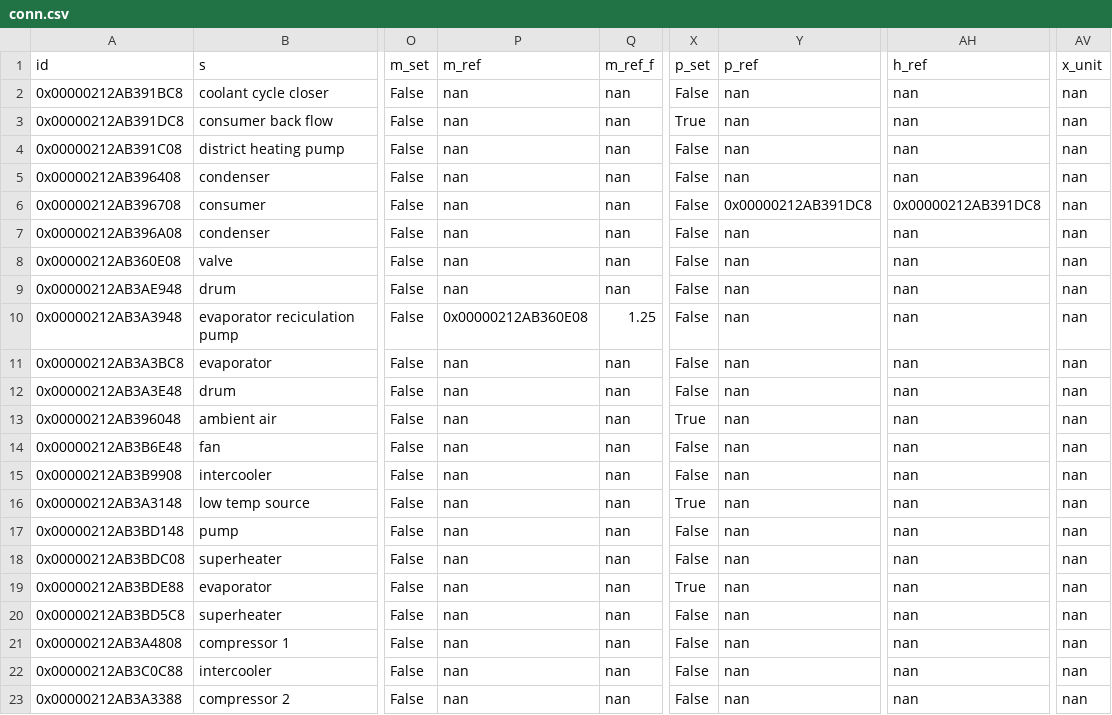
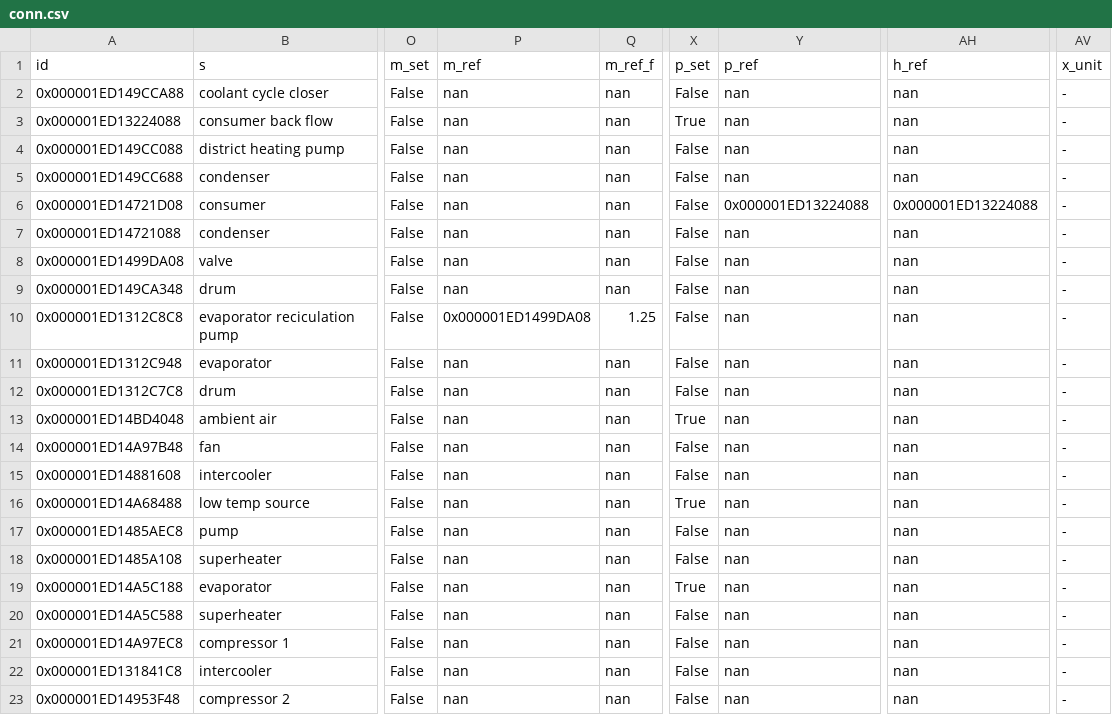
Before and after one commit to maltefritz/SWSH, a CSV file: Anlagenmodelle/heat_pump021 - LT/hp_water/conn.csv, drawn as a sheet; only a part is shown, gaps mark what is left out; the diff names each change by its address in the sheet, - before the commit and + after, or states it on an @@ line.

```diff
--- a/Anlagenmodelle/heat_pump021 - LT/hp_water/conn.csv
+++ b/Anlagenmodelle/heat_pump021 - LT/hp_water/conn.csv
-A2 (id): 0x00000212AB391BC8
+A2 (id): 0x000001ED149CCA88
-AV2:AV23 (x_unit): nan
+AV2:AV23 (x_unit): -
-A3 (id): 0x00000212AB391DC8
+A3 (id): 0x000001ED13224088
-A4 (id): 0x00000212AB391C08
+A4 (id): 0x000001ED149CC088
-A5 (id): 0x00000212AB396408
+A5 (id): 0x000001ED149CC688
-A6 (id): 0x00000212AB396708
+A6 (id): 0x000001ED14721D08
-Y6 (p_ref): 0x00000212AB391DC8
+Y6 (p_ref): 0x000001ED13224088
-AH6 (h_ref): 0x00000212AB391DC8
+AH6 (h_ref): 0x000001ED13224088
-A7 (id): 0x00000212AB396A08
+A7 (id): 0x000001ED14721088
-A8 (id): 0x00000212AB360E08
+A8 (id): 0x000001ED1499DA08
-A9 (id): 0x00000212AB3AE948
+A9 (id): 0x000001ED149CA348
-A10 (id): 0x00000212AB3A3948
+A10 (id): 0x000001ED1312C8C8
-P10 (m_ref): 0x00000212AB360E08
+P10 (m_ref): 0x000001ED1499DA08
-A11 (id): 0x00000212AB3A3BC8
+A11 (id): 0x000001ED1312C948
-A12 (id): 0x00000212AB3A3E48
+A12 (id): 0x000001ED1312C7C8
-A13 (id): 0x00000212AB396048
+A13 (id): 0x000001ED14BD4048
-A14 (id): 0x00000212AB3B6E48
+A14 (id): 0x000001ED14A97B48
-A15 (id): 0x00000212AB3B9908
+A15 (id): 0x000001ED14881608
-A16 (id): 0x00000212AB3A3148
+A16 (id): 0x000001ED14A68488
-A17 (id): 0x00000212AB3BD148
+A17 (id): 0x000001ED1485AEC8
-A18 (id): 0x00000212AB3BDC08
+A18 (id): 0x000001ED1485A108
-A19 (id): 0x00000212AB3BDE88
+A19 (id): 0x000001ED14A5C188
-A20 (id): 0x00000212AB3BD5C8
+A20 (id): 0x000001ED14A5C588
-A21 (id): 0x00000212AB3A4808
+A21 (id): 0x000001ED14A97EC8
-A22 (id): 0x00000212AB3C0C88
+A22 (id): 0x000001ED131841C8
-A23 (id): 0x00000212AB3A3388
+A23 (id): 0x000001ED14953F48
```
Also changed, not shown: Anlagenmodelle/heat_pump021 - LT/hp_water/comps/char_line.csv, Anlagenmodelle/heat_pump021 - LT/hp_water/comps/char_map.csv, 8 other files.
